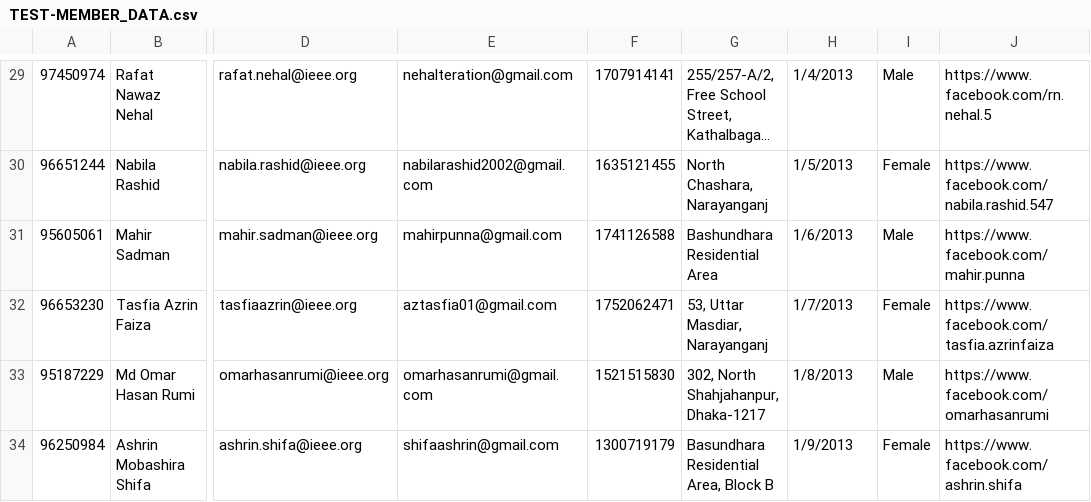
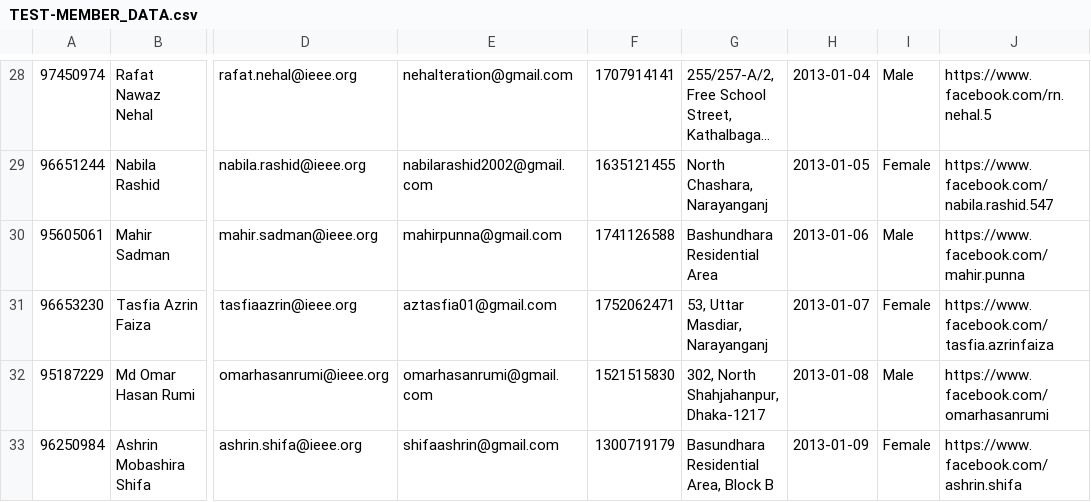
Before and after one commit to FarhanTahmid/INSB-BACKEND-CORE-WEB, a CSV file: Data/TEST-MEMBER_DATA.csv, drawn as a sheet; only a part is shown, gaps mark what is left out; long unchanged cells end in …; addresses are those after the commit; the diff covers the shown part only; the diff names each change by its address in the sheet, - before the commit and + after, or states it on an @@ line.

```diff
--- a/Data/TEST-MEMBER_DATA.csv
+++ b/Data/TEST-MEMBER_DATA.csv
-H28: 1/4/2013
+H28: 2013-01-04
-H29: 1/5/2013
+H29: 2013-01-05
-H30: 1/6/2013
+H30: 2013-01-06
-H31: 1/7/2013
+H31: 2013-01-07
-H32: 1/8/2013
+H32: 2013-01-08
-H33: 1/9/2013
+H33: 2013-01-09
```
Also changed, not shown: 1 removed row and 27 edited cells elsewhere in this file, 8 other files.
